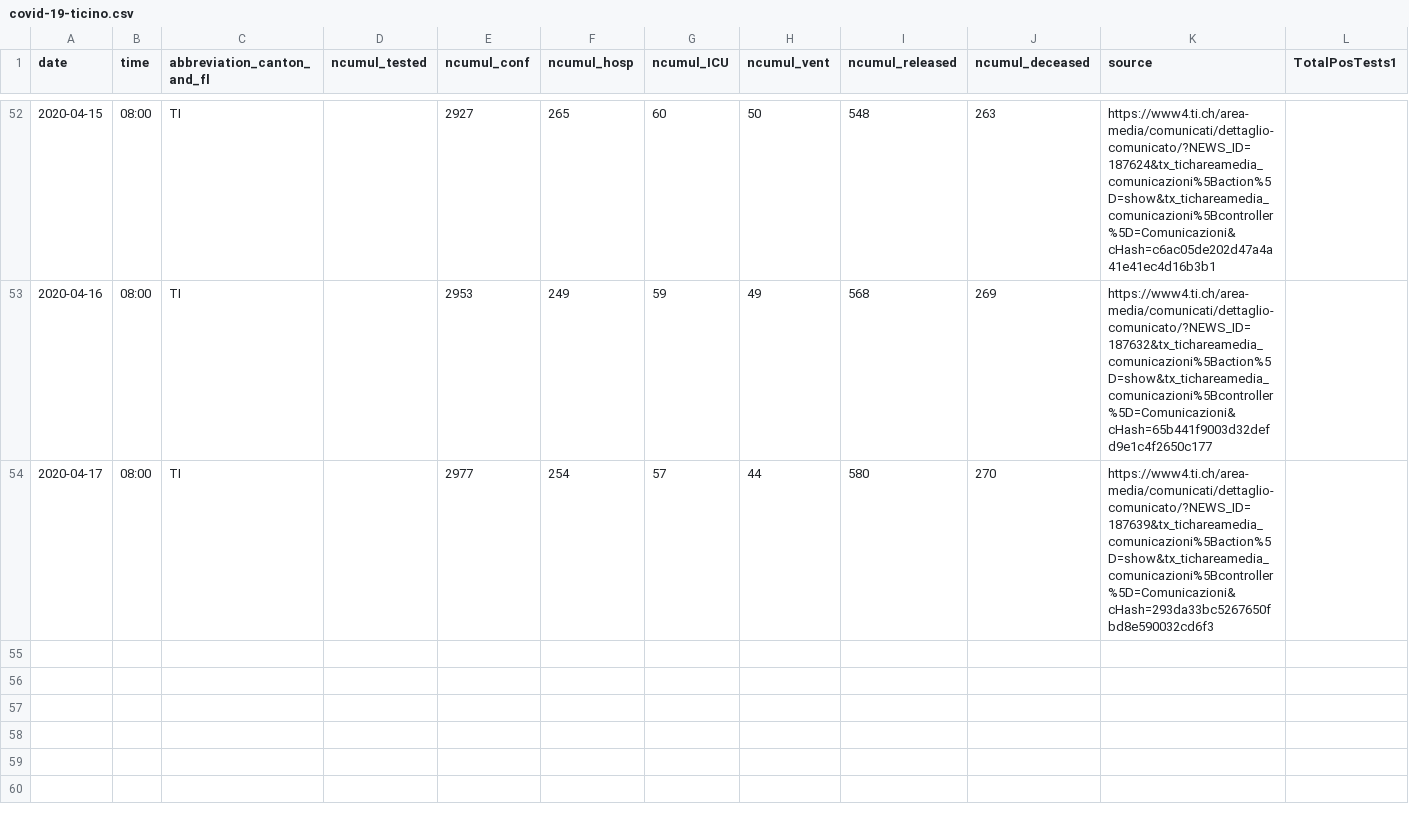
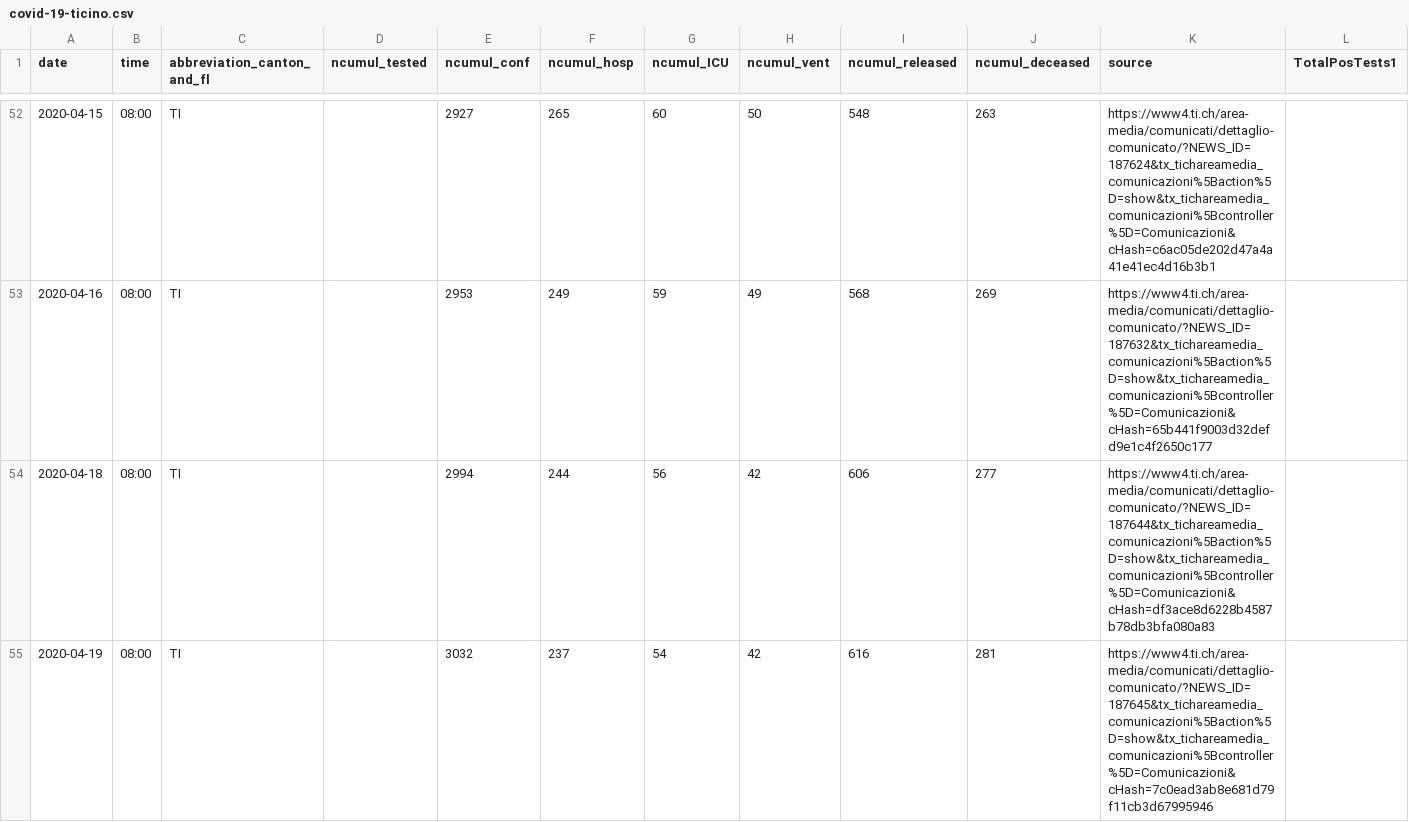
Before and after one commit to davidnussio/covid-19-ticino, a CSV file: data/covid-19-ticino.csv, drawn as a sheet; only a part is shown, gaps mark what is left out; removed rows and columns are numbered as before the commit, all else as after; the diff names each change by its address in the sheet, - before the commit and + after, or states it on an @@ line.

Commit message:
Update

```diff
--- a/data/covid-19-ticino.csv
+++ b/data/covid-19-ticino.csv
-row 54: 2020-04-17 | 08:00 | TI |  | 2977 | 254 | 57 | 44 | 580 | 270 | https://www4.ti.ch/area-media/comunicati/dettaglio-comunicato/?NEWS_ID=187639&tx_tichareamedia_comunicazioni%5Baction%5D=show&tx_tichareamedia_comunicazioni%5Bcontroller%5D=Comunicazioni&cHash=293da33bc5267650fbd8e590032cd6f3
+row 54: 2020-04-18 | 08:00 | TI |  | 2994 | 244 | 56 | 42 | 606 | 277 | https://www4.ti.ch/area-media/comunicati/dettaglio-comunicato/?NEWS_ID=187644&tx_tichareamedia_comunicazioni%5Baction%5D=show&tx_tichareamedia_comunicazioni%5Bcontroller%5D=Comunicazioni&cHash=df3ace8d6228b4587b78db3bfa080a83
+row 55: 2020-04-19 | 08:00 | TI |  | 3032 | 237 | 54 | 42 | 616 | 281 | https://www4.ti.ch/area-media/comunicati/dettaglio-comunicato/?NEWS_ID=187645&tx_tichareamedia_comunicazioni%5Baction%5D=show&tx_tichareamedia_comunicazioni%5Bcontroller%5D=Comunicazioni&cHash=7c0ead3ab8e681d79f11cb3d67995946
```
